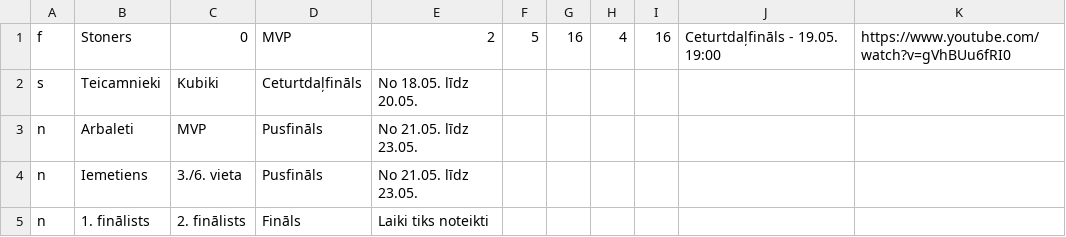
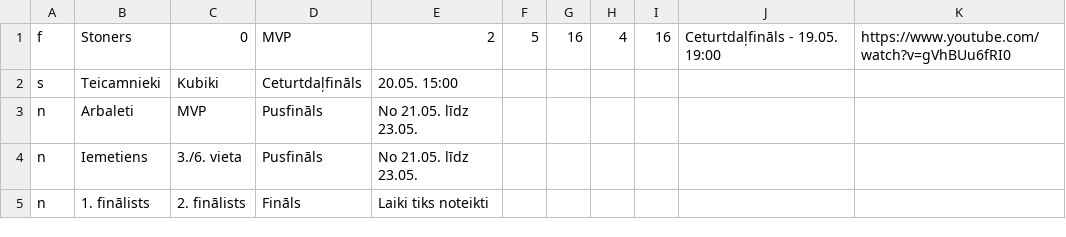
Before and after one commit to artis-v/artis-v.github.io, a CSV file: csgo/izsl.csv, drawn as a sheet.

Commit message:
Update izsl.csv

```diff
--- a/csgo/izsl.csv
+++ b/csgo/izsl.csv
@@ -1,3 +1,3 @@
 f,Stoners,0,MVP,2,5,16,4,16,Ceturtdaļfināls - 19.05. 19:00,https://www.youtube.com/watch?v=gVhBUu6fRI0
-s,Teicamnieki,Kubiki,Ceturtdaļfināls,No 18.05. līdz 20.05.
+s,Teicamnieki,Kubiki,Ceturtdaļfināls,20.05. 15:00
 n,Arbaleti,MVP,Pusfināls,No 21.05. līdz 23.05.
```
